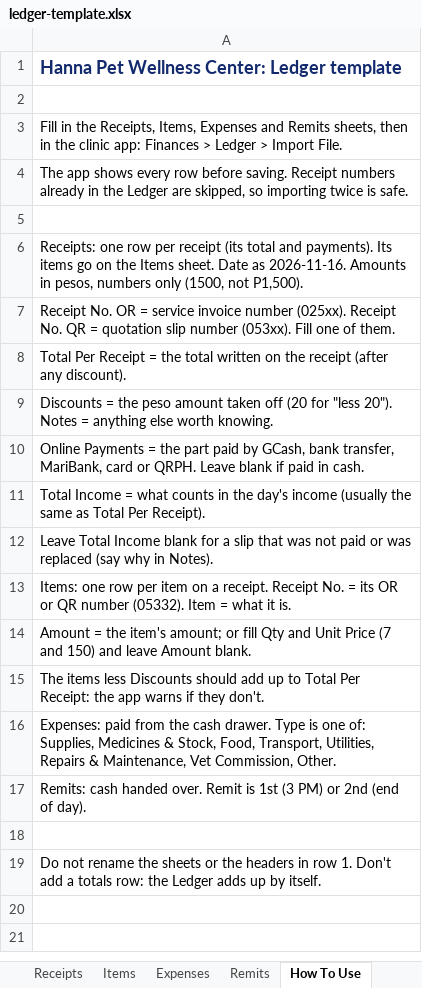
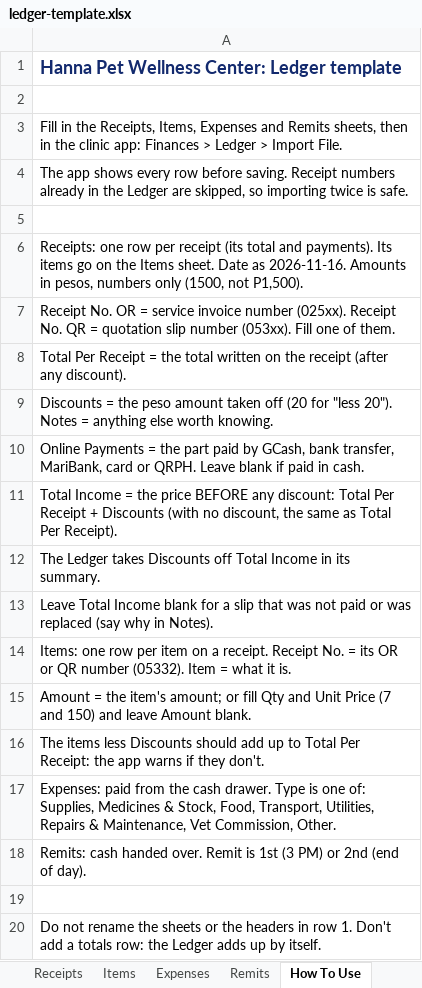
Before and after one commit to aubdejosep/hanna-clinic-app, an Excel workbook: public/ledger-template.xlsx, sheet How To Use, drawn as a sheet; values as stored, in another font and other column widths than the file's, no borders; the diff names each change by its address in the sheet, - before the commit and + after, or states it on an @@ line.

```diff
--- a/public/ledger-template.xlsx (sheet How To Use)
+++ b/public/ledger-template.xlsx (sheet How To Use)
-A11: …Income = what counts in the day's income (usually the same…
+A11: …Income = the price BEFORE any discount: Total Per Receipt + Discounts (with no discount, the same…
+row 12: The Ledger takes Discounts off Total Income in its summary.
```
Also changed, not shown: 8 other files.
